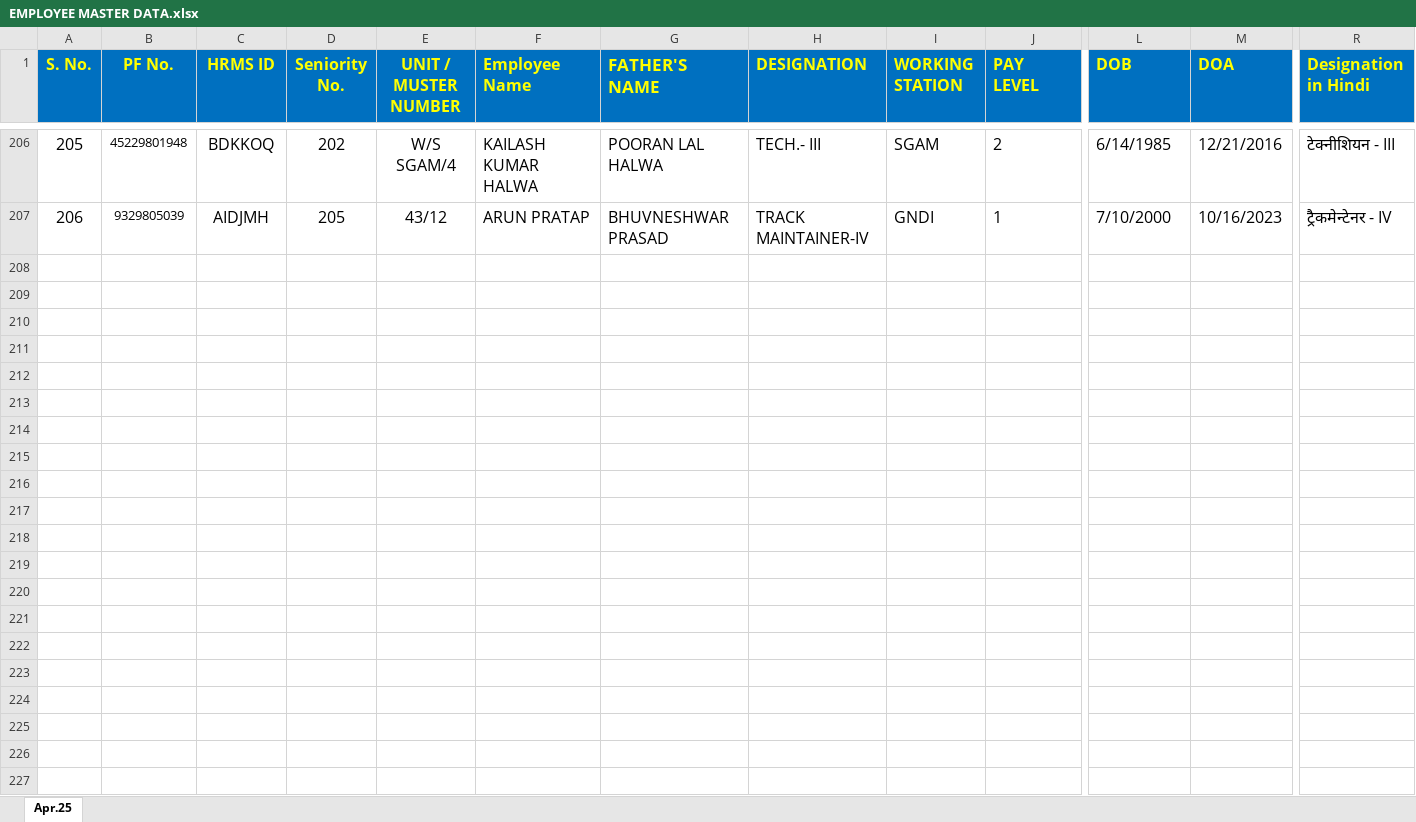
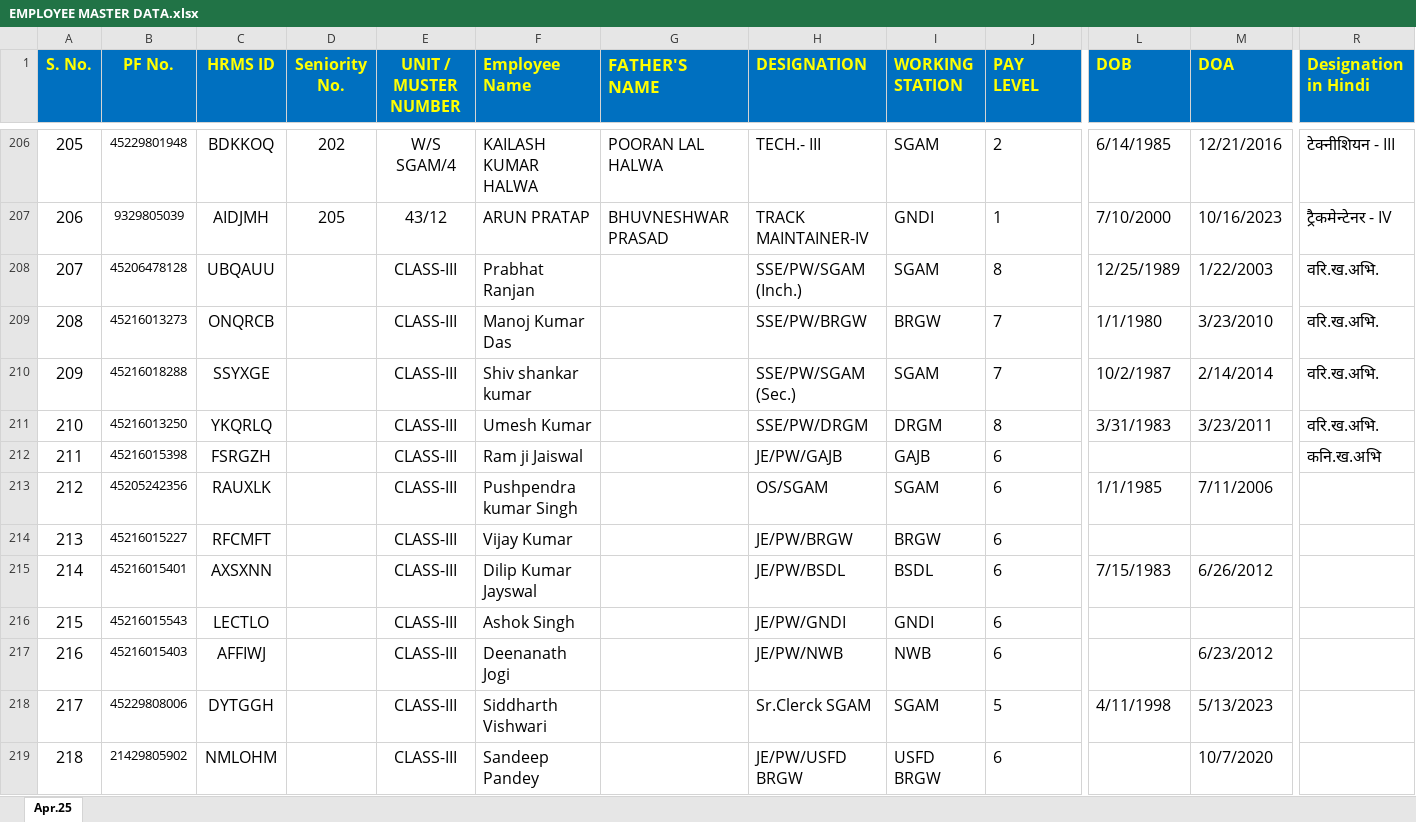
Before and after one commit to RKS69-sgam/MY_office_letter, an Excel workbook: assets/EMPLOYEE MASTER DATA.xlsx, sheet Apr.25, drawn as a sheet; only a part is shown, gaps mark what is left out; values as stored, in another font and other column widths than the file's, no borders; rows hold the shown columns only; the diff names each change by its address in the sheet, - before the commit and + after, or states it on an @@ line.

Commit message:
Add files via upload

```diff
--- a/assets/EMPLOYEE MASTER DATA.xlsx (sheet Apr.25)
+++ b/assets/EMPLOYEE MASTER DATA.xlsx (sheet Apr.25)
+row 208: 207 | 45206478128 | UBQAUU |  | CLASS-III | Prabhat Ranjan |  | SSE/PW/SGAM (Inch.) | SGAM | 8 | 12/25/1989 | 1/22/2003 | वरि.ख.अभि.
+row 209: 208 | 45216013273 | ONQRCB |  | CLASS-III | Manoj Kumar Das |  | SSE/PW/BRGW | BRGW | 7 | 1/1/1980 | 3/23/2010 | वरि.ख.अभि.
+row 210: 209 | 45216018288 | SSYXGE |  | CLASS-III | Shiv shankar kumar |  | SSE/PW/SGAM (Sec.) | SGAM | 7 | 10/2/1987 | 2/14/2014 | वरि.ख.अभि.
+row 211: 210 | 45216013250 | YKQRLQ |  | CLASS-III | Umesh Kumar |  | SSE/PW/DRGM | DRGM | 8 | 3/31/1983 | 3/23/2011 | वरि.ख.अभि.
+row 212: 211 | 45216015398 | FSRGZH |  | CLASS-III | Ram ji Jaiswal |  | JE/PW/GAJB | GAJB | 6 |  |  | कनि.ख.अभि
+row 213: 212 | 45205242356 | RAUXLK |  | CLASS-III | Pushpendra kumar Singh |  | OS/SGAM | SGAM | 6 | 1/1/1985 | 7/11/2006
+row 214: 213 | 45216015227 | RFCMFT |  | CLASS-III | Vijay Kumar |  | JE/PW/BRGW | BRGW | 6
+row 215: 214 | 45216015401 | AXSXNN |  | CLASS-III | Dilip Kumar Jayswal |  | JE/PW/BSDL | BSDL | 6 | 7/15/1983 | 6/26/2012
+row 216: 215 | 45216015543 | LECTLO |  | CLASS-III | Ashok Singh |  | JE/PW/GNDI | GNDI | 6
+row 217: 216 | 45216015403 | AFFIWJ |  | CLASS-III | Deenanath Jogi |  | JE/PW/NWB | NWB | 6 |  | 6/23/2012
+row 218: 217 | 45229808006 | DYTGGH |  | CLASS-III | Siddharth Vishwari |  | Sr.Clerck SGAM | SGAM | 5 | 4/11/1998 | 5/13/2023
+row 219: 218 | 21429805902 | NMLOHM |  | CLASS-III | Sandeep Pandey |  | JE/PW/USFD BRGW | USFD BRGW | 6 |  | 10/7/2020
```
